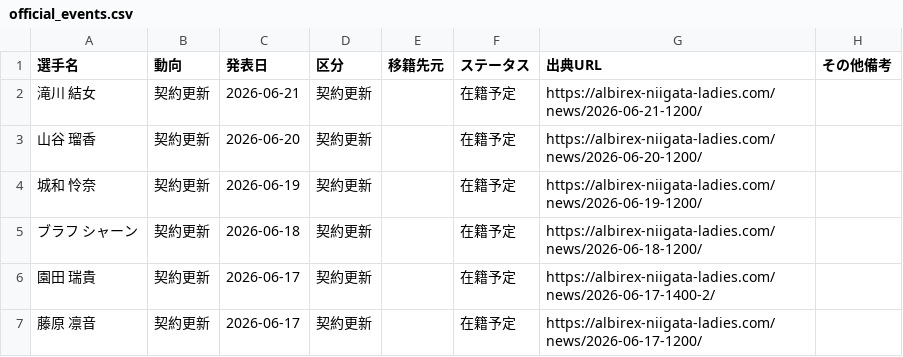
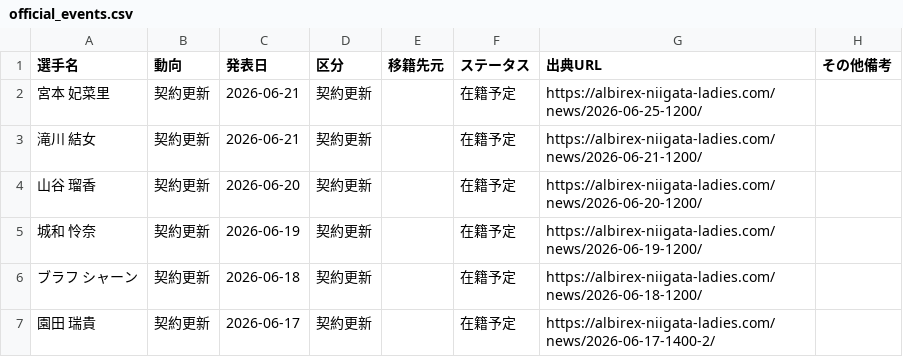
Before and after one commit to kgymk1-hub/albirex, a CSV file: data/ladies/official_events.csv, drawn as a sheet; only a part is shown; the shorter side is filled out with more unchanged rows; the diff names each change by its address in the sheet, - before the commit and + after, or states it on an @@ line.

Commit message:
Update ladies contract renewal event

```diff
--- a/data/ladies/official_events.csv
+++ b/data/ladies/official_events.csv
+row 2: 宮本 妃菜里 | 契約更新 | 2026-06-21 | 契約更新 |  | 在籍予定 | https://albirex-niigata-ladies.com/news/2026-06-25-1200/
```
